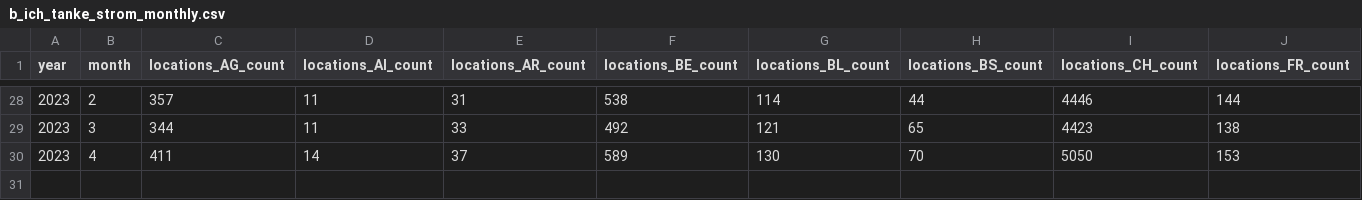
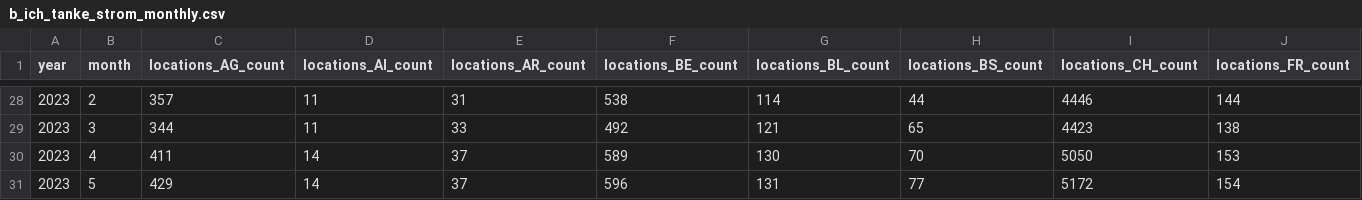
Before and after one commit to mikch06/deads1_project, a CSV file: data/bronze/b_ich_tanke_strom_monthly.csv, drawn as a sheet; only a part is shown, gaps mark what is left out; rows hold the shown columns only; the diff names each change by its address in the sheet, - before the commit and + after, or states it on an @@ line.

```diff
--- a/data/bronze/b_ich_tanke_strom_monthly.csv
+++ b/data/bronze/b_ich_tanke_strom_monthly.csv
+row 31: 2023 | 5 | 429 | 14 | 37 | 596 | 131 | 77 | 5172 | 154
```
Also changed, not shown: 3 other files.
